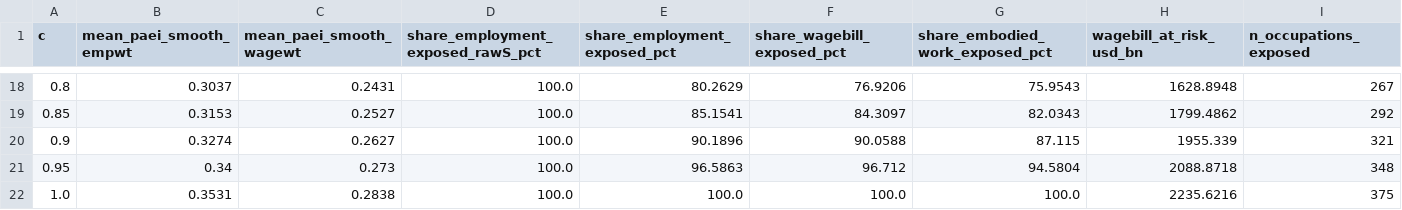
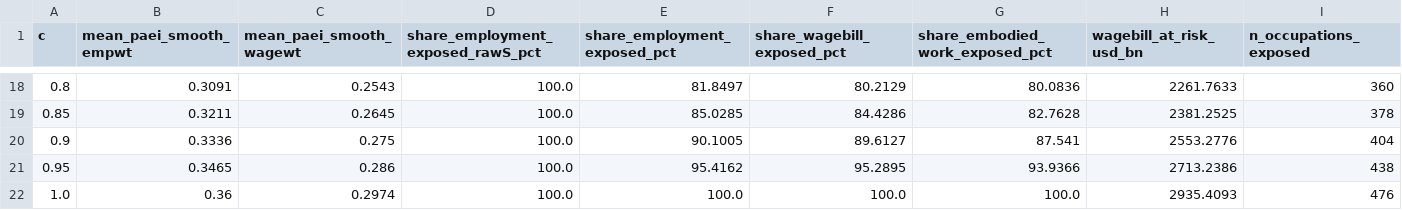
Before and after one commit to MohitPratapSinghRathore/physical-ai, a CSV file: data/processed/paei_c_frontier.csv, drawn as a sheet; only a part is shown, gaps mark what is left out; the diff covers the shown part only.

```diff
--- a/data/processed/paei_c_frontier.csv
+++ b/data/processed/paei_c_frontier.csv
@@ -18,5 +18,5 @@ c,mean_paei_smooth_empwt,mean_paei_smooth_wagewt,share_employment_exposed_rawS_p
-0.8,0.3037,0.2431,100.0,80.2629,76.9206,75.9543,1628.8948,267
-0.85,0.3153,0.2527,100.0,85.1541,84.3097,82.0343,1799.4862,292
-0.9,0.3274,0.2627,100.0,90.1896,90.0588,87.115,1955.339,321
-0.95,0.34,0.273,100.0,96.5863,96.712,94.5804,2088.8718,348
-1.0,0.3531,0.2838,100.0,100.0,100.0,100.0,2235.6216,375
+0.8,0.3091,0.2543,100.0,81.8497,80.2129,80.0836,2261.7633,360
+0.85,0.3211,0.2645,100.0,85.0285,84.4286,82.7628,2381.2525,378
+0.9,0.3336,0.275,100.0,90.1005,89.6127,87.541,2553.2776,404
+0.95,0.3465,0.286,100.0,95.4162,95.2895,93.9366,2713.2386,438
+1.0,0.36,0.2974,100.0,100.0,100.0,100.0,2935.4093,476
```
Also changed, not shown: 118 edited cells elsewhere in this file, data/processed/paei_c_switchers_medium_to_high.csv, 19 other files.
